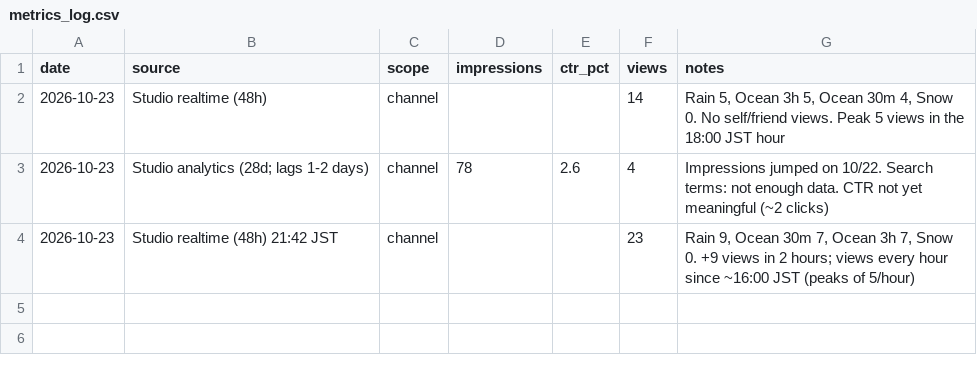
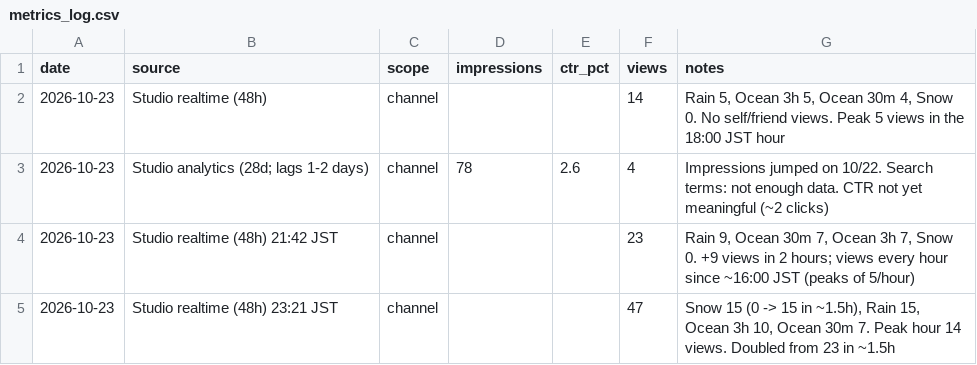
Before and after one commit to newalwayg-create/kabu, a CSV file: study-bgm/youtube/metrics_log.csv, drawn as a sheet.

```diff
--- a/study-bgm/youtube/metrics_log.csv
+++ b/study-bgm/youtube/metrics_log.csv
@@ -4 +4,2 @@ date,source,scope,impressions,ctr_pct,views,notes
 2026-10-23,Studio realtime (48h) 21:42 JST,channel,,,23,"Rain 9, Ocean 30m 7, Ocean 3h 7, Snow 0. +9 views in 2 hours; views every hour since ~16:00 JST (peaks of 5/hour)"
+2026-10-23,Studio realtime (48h) 23:21 JST,channel,,,47,"Snow 15 (0 -> 15 in ~1.5h), Rain 15, Ocean 3h 10, Ocean 30m 7. Peak hour 14 views. Doubled from 23 in ~1.5h"
```
